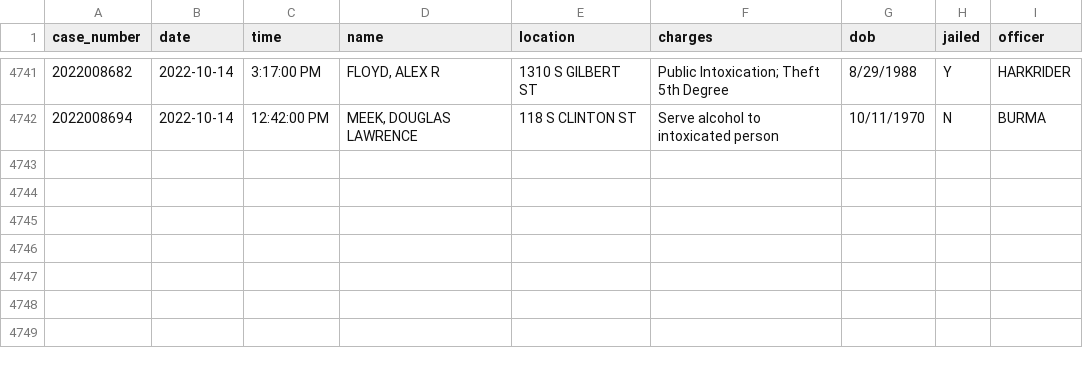
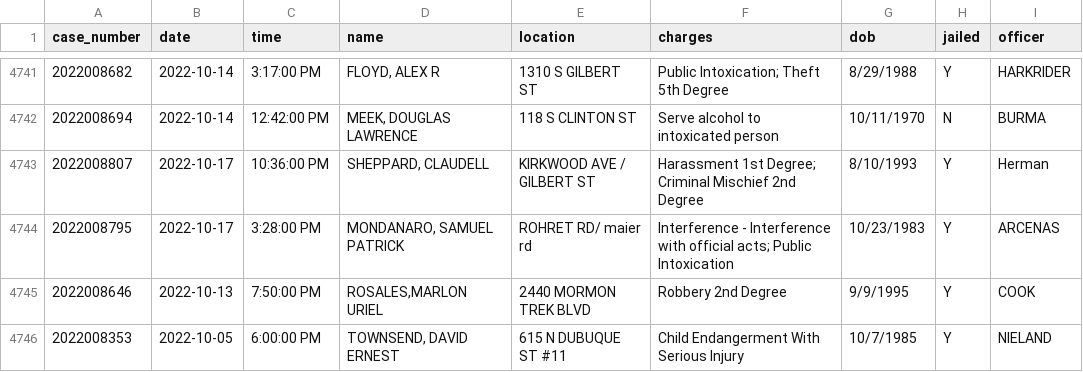
Before and after one commit to andrew-couch/ICBarTweeter, a CSV file: Data/charge_history.csv, drawn as a sheet; only a part is shown, gaps mark what is left out.

```diff
--- a/Data/charge_history.csv
+++ b/Data/charge_history.csv
@@ -4742 +4742,5 @@ case_number,date,time,name,location,charges,dob,jailed,officer
 2022008694,2022-10-14,12:42:00 PM,"MEEK, DOUGLAS LAWRENCE",118 S CLINTON ST,Serve alcohol to intoxicated person,10/11/1970,N,BURMA
+2022008807,2022-10-17,10:36:00 PM,"SHEPPARD, CLAUDELL",KIRKWOOD AVE / GILBERT ST,Harassment 1st Degree; Criminal Mischief 2nd Degree,8/10/1993,Y,Herman
+2022008795,2022-10-17,3:28:00 PM,"MONDANARO, SAMUEL PATRICK",ROHRET RD/ maier rd,Interference - Interference with official acts; Public Intoxication,10/23/1983,Y,ARCENAS
+2022008646,2022-10-13,7:50:00 PM,"ROSALES,MARLON URIEL",2440 MORMON TREK BLVD,Robbery 2nd Degree,9/9/1995,Y,COOK
+2022008353,2022-10-05,6:00:00 PM,"TOWNSEND, DAVID ERNEST",615 N DUBUQUE ST #11,Child Endangerment With Serious Injury,10/7/1985,Y,NIELAND
```
